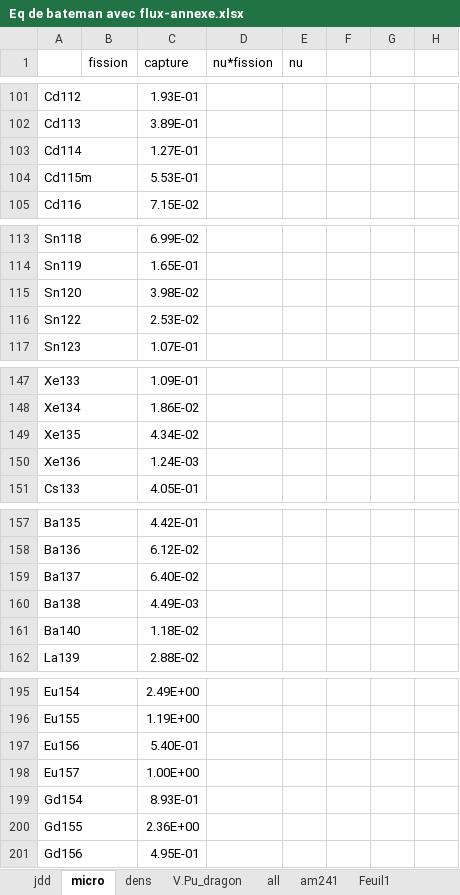
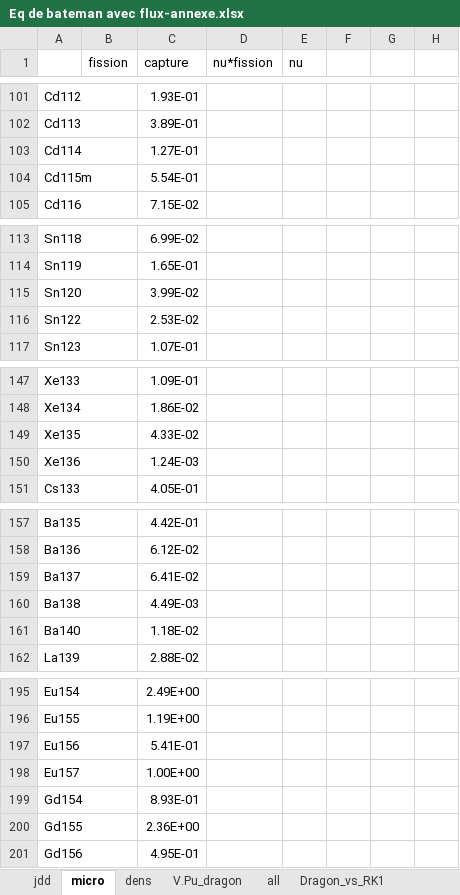
Before and after one commit to phjacquet/physor-smr-fbo, an Excel workbook: Philippe/Eq de bateman avec flux-annexe.xlsx, sheet micro, drawn as a sheet; only a part is shown, gaps mark what is left out; values as stored, in another font and other column widths than the file's, no borders; charts and pictures not drawn; the diff covers the shown part only; the diff names each change by its address in the sheet, - before the commit and + after, or states it on an @@ line.

```diff
--- a/Philippe/Eq de bateman avec flux-annexe.xlsx (sheet micro)
+++ b/Philippe/Eq de bateman avec flux-annexe.xlsx (sheet micro)
-sheet tab: am241
-sheet tab: Feuil1
+sheet tab: Dragon_vs_RK1
-C104 (capture): 5.53E-01
+C104 (capture): 5.54E-01
-C115 (capture): 3.98E-02
+C115 (capture): 3.99E-02
-C149 (capture): 4.34E-02
+C149 (capture): 4.33E-02
-C159 (capture): 6.40E-02
+C159 (capture): 6.41E-02
-C197 (capture): 5.40E-01
+C197 (capture): 5.41E-01
```
Also changed, not shown: 440 added rows, 2 removed rows and 215 edited cells elsewhere in this sheet, sheet dens, other sheet tabs, charts or pictures, Philippe/Eq de bateman avec flux.xlsm, 1 other file.
